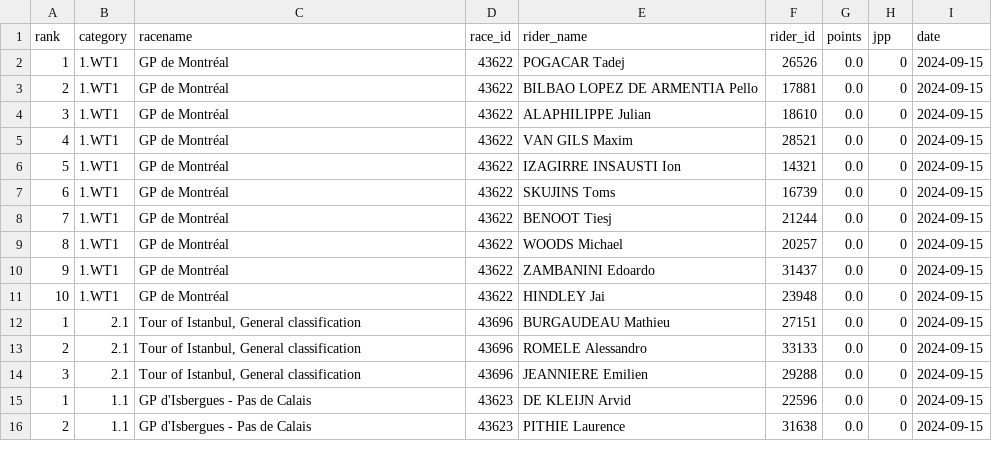
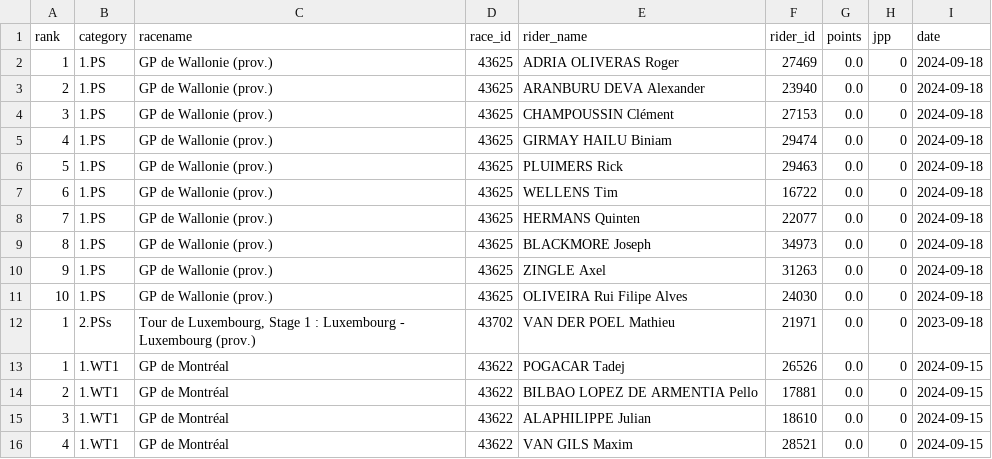
Before and after one commit to wijnandb/wielerspel2023, a CSV file: _data/all_results.csv, drawn as a sheet; only a part is shown; the shorter side is filled out with more unchanged rows; the diff names each change by its address in the sheet, - before the commit and + after, or states it on an @@ line.

Commit message:
New results at 2024-09-18T17:08:31

```diff
--- a/_data/all_results.csv
+++ b/_data/all_results.csv
+row 2: 1 | 1.PS | GP de Wallonie (prov.) | 43625 | ADRIA OLIVERAS Roger | 27469 | 0.0 | 0 | 2024-09-18
+row 3: 2 | 1.PS | GP de Wallonie (prov.) | 43625 | ARANBURU DEVA Alexander | 23940 | 0.0 | 0 | 2024-09-18
+row 4: 3 | 1.PS | GP de Wallonie (prov.) | 43625 | CHAMPOUSSIN Clément | 27153 | 0.0 | 0 | 2024-09-18
+row 5: 4 | 1.PS | GP de Wallonie (prov.) | 43625 | GIRMAY HAILU Biniam | 29474 | 0.0 | 0 | 2024-09-18
+row 6: 5 | 1.PS | GP de Wallonie (prov.) | 43625 | PLUIMERS Rick | 29463 | 0.0 | 0 | 2024-09-18
+row 7: 6 | 1.PS | GP de Wallonie (prov.) | 43625 | WELLENS Tim | 16722 | 0.0 | 0 | 2024-09-18
+row 8: 7 | 1.PS | GP de Wallonie (prov.) | 43625 | HERMANS Quinten | 22077 | 0.0 | 0 | 2024-09-18
+row 9: 8 | 1.PS | GP de Wallonie (prov.) | 43625 | BLACKMORE Joseph | 34973 | 0.0 | 0 | 2024-09-18
+row 10: 9 | 1.PS | GP de Wallonie (prov.) | 43625 | ZINGLE Axel | 31263 | 0.0 | 0 | 2024-09-18
+row 11: 10 | 1.PS | GP de Wallonie (prov.) | 43625 | OLIVEIRA Rui Filipe Alves | 24030 | 0.0 | 0 | 2024-09-18
+row 12: 1 | 2.PSs | Tour de Luxembourg, Stage 1 : Luxembourg - Luxembourg (prov.) | 43702 | VAN DER POEL Mathieu | 21971 | 0.0 | 0 | 2023-09-18
```
Also changed, not shown: _data/latest_results.csv.
